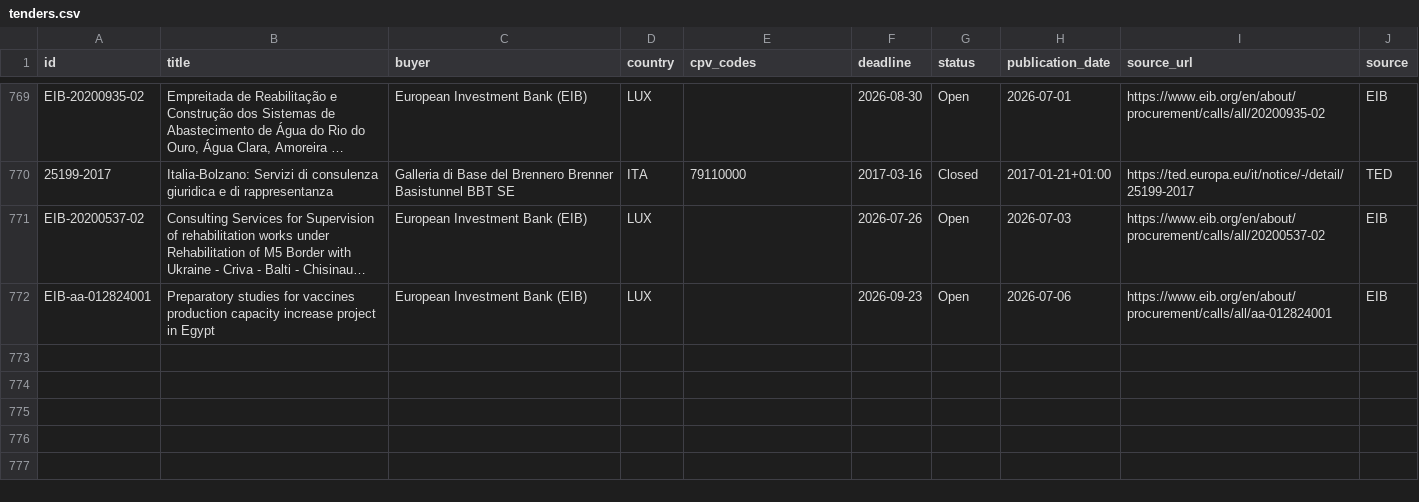
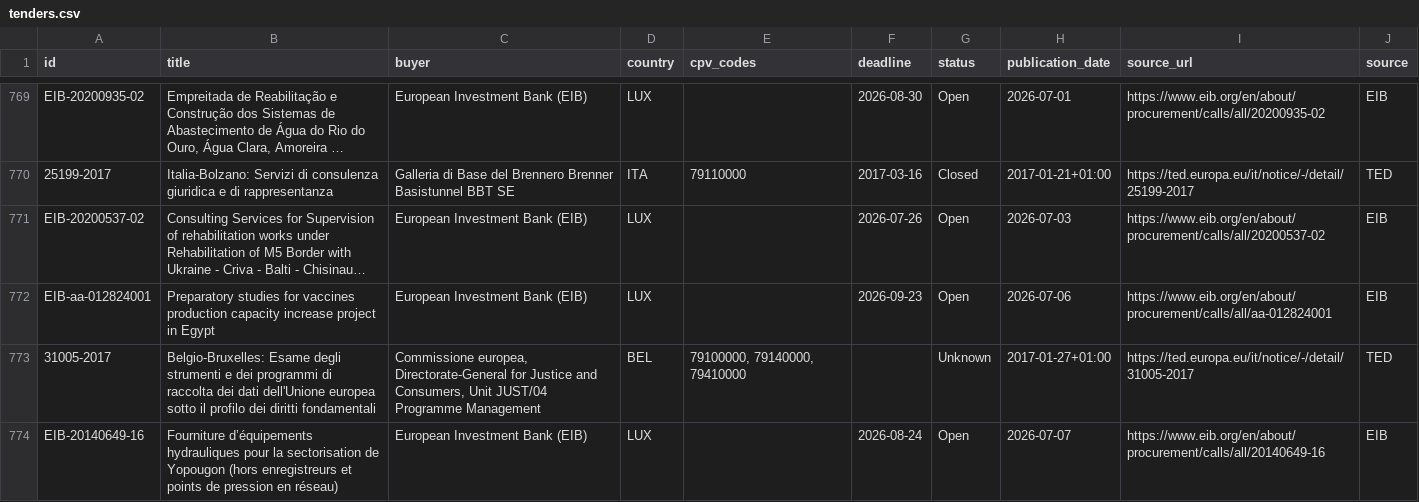
Before and after one commit to wodka2000/bei-tender-agent, a CSV file: output/tenders.csv, drawn as a sheet; only a part is shown, gaps mark what is left out; long unchanged cells end in …; the diff names each change by its address in the sheet, - before the commit and + after, or states it on an @@ line.

```diff
--- a/output/tenders.csv
+++ b/output/tenders.csv
+row 773: 31005-2017 | Belgio-Bruxelles: Esame degli strumenti e dei programmi di raccolta dei dati dell'Unione europea sotto il profilo dei diritti fondamentali | Commissione europea, Directorate-General for Justice and Consumers, Unit JUST/04 Programme Management | BEL | 79100000, 79140000, 79410000 |  | Unknown | 2017-01-27+01:00 | https://ted.europa.eu/it/notice/-/detail/31005-2017 | TED
+row 774: EIB-20140649-16 | Fourniture d’équipements hydrauliques pour la sectorisation de Yopougon (hors enregistreurs et points de pression en réseau) | European Investment Bank (EIB) | LUX |  | 2026-08-24 | Open | 2026-07-07 | https://www.eib.org/en/about/procurement/calls/all/20140649-16 | EIB
```
Also changed, not shown: 1 other file.
